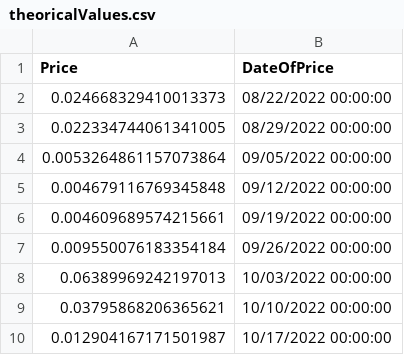
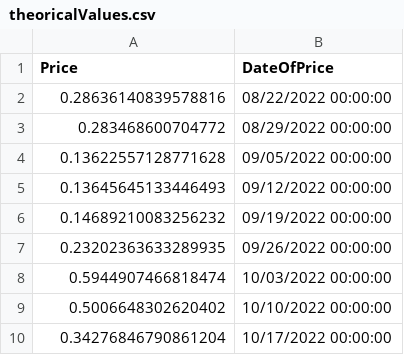
Before and after one commit to ZacharyZbr/couverture-produits-derives, a CSV file: MarketData/OutputCSVFile/theoricalValues.csv, drawn as a sheet.

```diff
--- a/MarketData/OutputCSVFile/theoricalValues.csv
+++ b/MarketData/OutputCSVFile/theoricalValues.csv
@@ -1,10 +1,10 @@
 Price,DateOfPrice
-0.024668329410013373,08/22/2022 00:00:00
-0.022334744061341005,08/29/2022 00:00:00
-0.0053264861157073864,09/05/2022 00:00:00
-0.004679116769345848,09/12/2022 00:00:00
-0.004609689574215661,09/19/2022 00:00:00
-0.009550076183354184,09/26/2022 00:00:00
-0.06389969242197013,10/03/2022 00:00:00
-0.03795868206365621,10/10/2022 00:00:00
-0.012904167171501987,10/17/2022 00:00:00
+0.28636140839578816,08/22/2022 00:00:00
+0.283468600704772,08/29/2022 00:00:00
+0.13622557128771628,09/05/2022 00:00:00
+0.13645645133446493,09/12/2022 00:00:00
+0.14689210083256232,09/19/2022 00:00:00
+0.23202363633289935,09/26/2022 00:00:00
+0.5944907466818474,10/03/2022 00:00:00
+0.5006648302620402,10/10/2022 00:00:00
+0.34276846790861204,10/17/2022 00:00:00
```
Also changed, not shown: MarketData/OutputCSVFile/realValues.csv, 13 other files.
